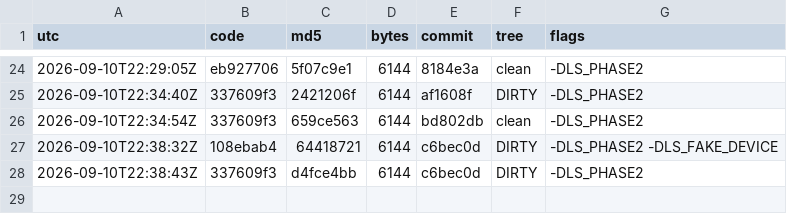
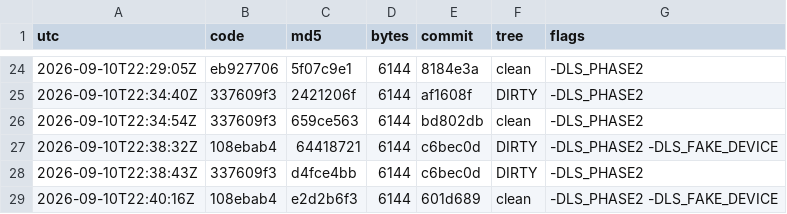
Before and after one commit to Mike1978uk/win95-intel-inboard-386pc, a TSV file: drivers/imation_ls120_mpd/build_ledger.tsv, drawn as a sheet; only a part is shown, gaps mark what is left out; the diff names each change by its address in the sheet, - before the commit and + after, or states it on an @@ line.

```diff
--- a/drivers/imation_ls120_mpd/build_ledger.tsv
+++ b/drivers/imation_ls120_mpd/build_ledger.tsv
+row 29: 2026-09-10T22:40:16Z | 108ebab4 | e2d2b6f3 | 6144 | 601d689 | clean | -DLS_PHASE2 -DLS_FAKE_DEVICE
```
Also changed, not shown: 1 other file.
